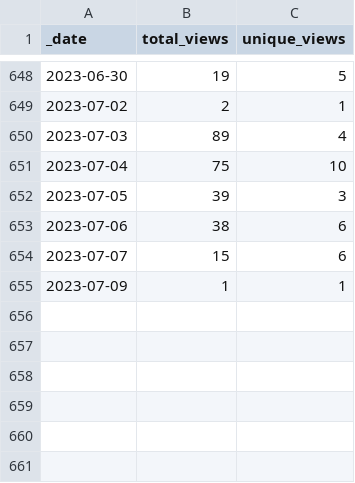
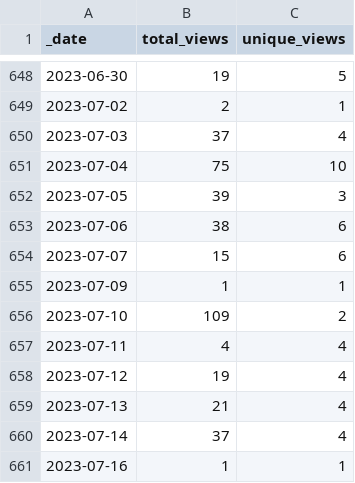
Before and after one commit to intel-secl/intel-secl, a CSV file: traffic/views.csv, drawn as a sheet; only a part is shown, gaps mark what is left out.

```diff
--- a/traffic/views.csv
+++ b/traffic/views.csv
@@ -649,3 +649,3 @@ _date,total_views,unique_views
 2023-07-02,2,1
-2023-07-03,89,4
+2023-07-03,37,4
 2023-07-04,75,10
@@ -655 +655,7 @@ _date,total_views,unique_views
 2023-07-09,1,1
+2023-07-10,109,2
+2023-07-11,4,4
+2023-07-12,19,4
+2023-07-13,21,4
+2023-07-14,37,4
+2023-07-16,1,1
```
Also changed, not shown: traffic/clones.csv, 1 other file.
